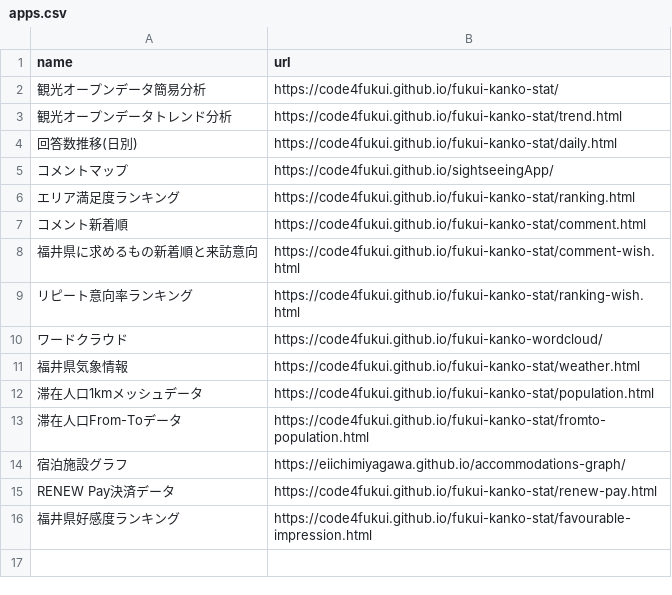
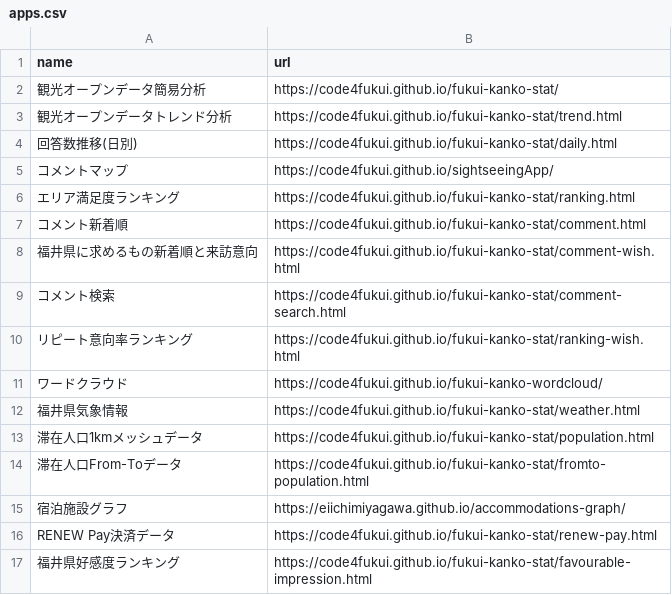
Before and after one commit to code4fukui/fukui-kanko-stat, a CSV file: data/apps.csv, drawn as a sheet; the diff names each change by its address in the sheet, - before the commit and + after, or states it on an @@ line.

Commit message:
add comment search

```diff
--- a/data/apps.csv
+++ b/data/apps.csv
+row 9: コメント検索 | https://code4fukui.github.io/fukui-kanko-stat/comment-search.html
```
Also changed, not shown: 1 other file.
